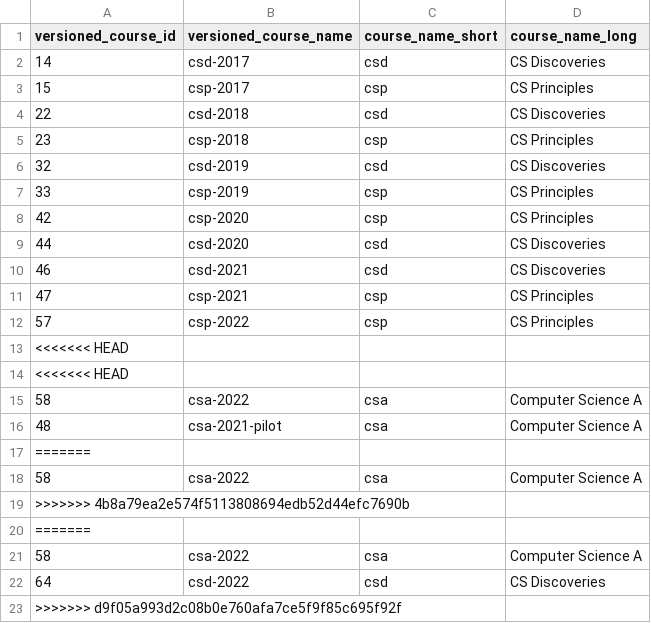
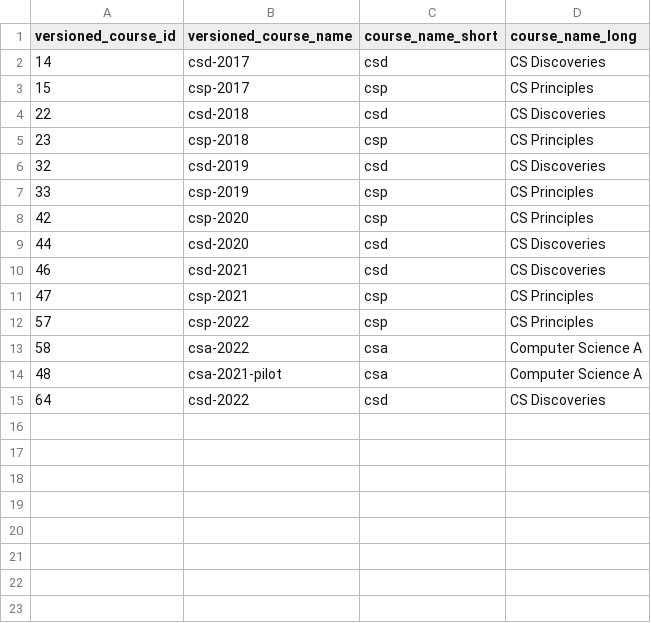
Before and after one commit to code-dot-org/analytics, a CSV file: dbt/data/seed_course_names.csv, drawn as a sheet; the diff names each change by its address in the sheet, - before the commit and + after, or states it on an @@ line.

```diff
--- a/dbt/data/seed_course_names.csv
+++ b/dbt/data/seed_course_names.csv
-row 13: <<<<<<< HEAD
-row 14: <<<<<<< HEAD
-row 17: =======
-row 18: 58 | csa-2022 | csa | Computer Science A
-row 19: >>>>>>> 4b8a79ea2e574f5113808694edb52d44efc7690b
-row 20: =======
-row 21: 58 | csa-2022 | csa | Computer Science A
-row 23: >>>>>>> d9f05a993d2c08b0e760afa7ce5f9f85c695f92f
```
Also changed, not shown: 30 other files.
